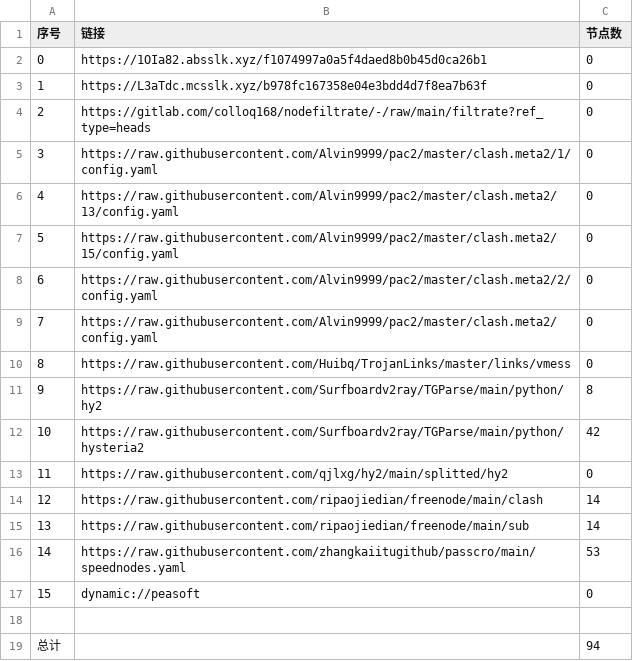
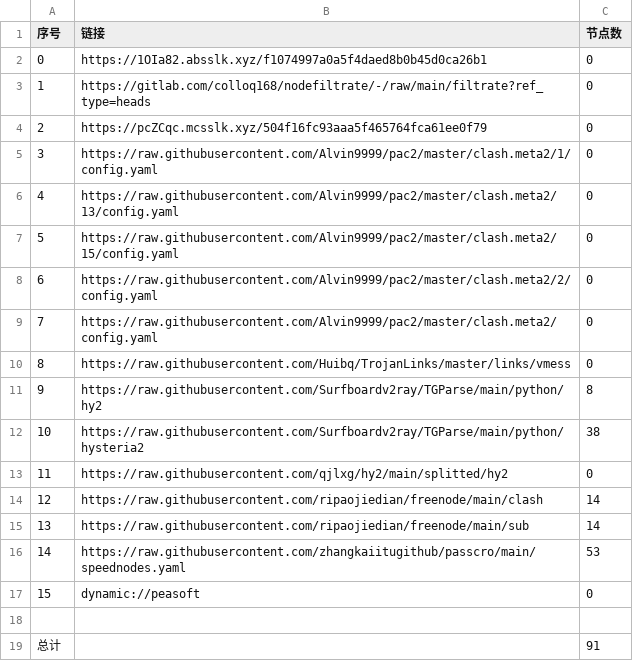
Before and after one commit to A2722629488/zidongpachong, a CSV file: list_result.csv, drawn as a sheet.

```diff
--- a/list_result.csv
+++ b/list_result.csv
@@ -2,4 +2,4 @@
 0,https://1OIa82.absslk.xyz/f1074997a0a5f4daed8b0b45d0ca26b1,0
-1,https://L3aTdc.mcsslk.xyz/b978fc167358e04e3bdd4d7f8ea7b63f,0
-2,https://gitlab.com/colloq168/nodefiltrate/-/raw/main/filtrate?ref_type=heads,0
+1,https://gitlab.com/colloq168/nodefiltrate/-/raw/main/filtrate?ref_type=heads,0
+2,https://pcZCqc.mcsslk.xyz/504f16fc93aaa5f465764fca61ee0f79,0
 3,https://raw.githubusercontent.com/Alvin9999/pac2/master/clash.meta2/1/config.yaml,0
@@ -11,3 +11,3 @@
 9,https://raw.githubusercontent.com/Surfboardv2ray/TGParse/main/python/hy2,8
-10,https://raw.githubusercontent.com/Surfboardv2ray/TGParse/main/python/hysteria2,42
+10,https://raw.githubusercontent.com/Surfboardv2ray/TGParse/main/python/hysteria2,38
 11,https://raw.githubusercontent.com/qjlxg/hy2/main/splitted/hy2,0
@@ -18,2 +18,2 @@
 
-总计,,94
+总计,,91
```
Also changed, not shown: 7 other files.
